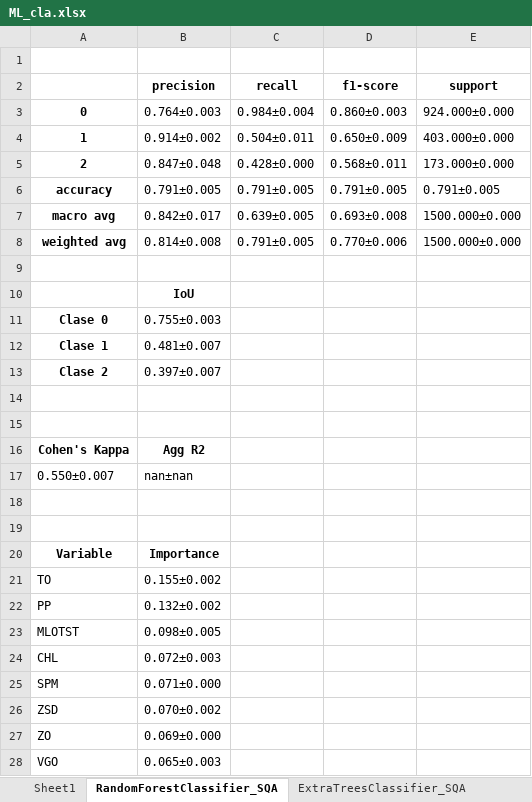
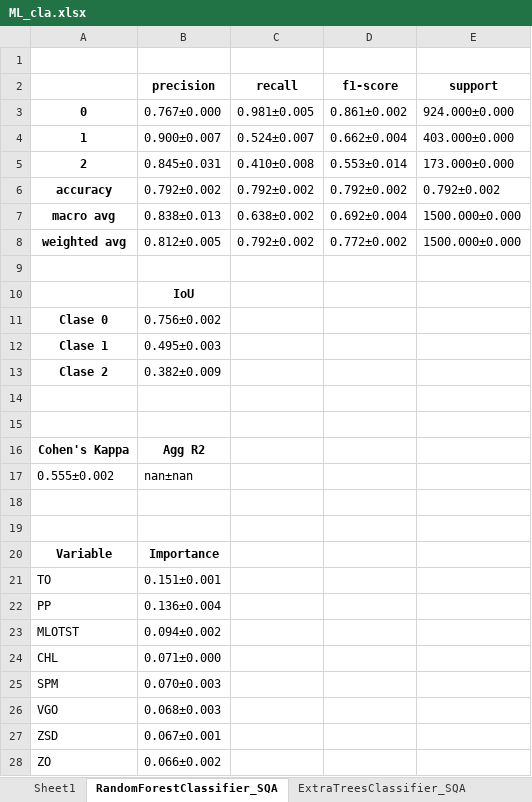
Before and after one commit to rubarriuso/TFM, an Excel workbook: modelado/modelos/resultados/Class/ML_cla.xlsx, sheet RandomForestClassifier_SQA, drawn as a sheet; only a part is shown; values as stored, in another font and other column widths than the file's, no borders; removed rows and columns are numbered as before the commit, all else as after; the diff covers the shown part only; the diff names each change by its address in the sheet, - before the commit and + after, or states it on an @@ line.

```diff
--- a/modelado/modelos/resultados/Class/ML_cla.xlsx (sheet RandomForestClassifier_SQA)
+++ b/modelado/modelos/resultados/Class/ML_cla.xlsx (sheet RandomForestClassifier_SQA)
-B3 (precision): 0.764±0.003
+B3 (precision): 0.767±0.000
-C3 (recall): 0.984±0.004
+C3 (recall): 0.981±0.005
-D3 (f1-score): 0.860±0.003
+D3 (f1-score): 0.861±0.002
-B4 (precision): 0.914±0.002
+B4 (precision): 0.900±0.007
-C4 (recall): 0.504±0.011
+C4 (recall): 0.524±0.007
-D4 (f1-score): 0.650±0.009
+D4 (f1-score): 0.662±0.004
-B5 (precision): 0.847±0.048
+B5 (precision): 0.845±0.031
-C5 (recall): 0.428±0.000
+C5 (recall): 0.410±0.008
-D5 (f1-score): 0.568±0.011
+D5 (f1-score): 0.553±0.014
-B6 (precision): 0.791±0.005
+B6 (precision): 0.792±0.002
-C6 (recall): 0.791±0.005
+C6 (recall): 0.792±0.002
-D6 (f1-score): 0.791±0.005
+D6 (f1-score): 0.792±0.002
-E6 (support): 0.791±0.005
+E6 (support): 0.792±0.002
-B7 (precision): 0.842±0.017
+B7 (precision): 0.838±0.013
-C7 (recall): 0.639±0.005
+C7 (recall): 0.638±0.002
-D7 (f1-score): 0.693±0.008
+D7 (f1-score): 0.692±0.004
-B8 (precision): 0.814±0.008
+B8 (precision): 0.812±0.005
-C8 (recall): 0.791±0.005
+C8 (recall): 0.792±0.002
-D8 (f1-score): 0.770±0.006
+D8 (f1-score): 0.772±0.002
-B11 (precision): 0.755±0.003
+B11 (precision): 0.756±0.002
-B12 (precision): 0.481±0.007
+B12 (precision): 0.495±0.003
-B13 (precision): 0.397±0.007
+B13 (precision): 0.382±0.009
-A17: 0.550±0.007
+A17: 0.555±0.002
-B21 (precision): 0.155±0.002
+B21 (precision): 0.151±0.001
-B22 (precision): 0.132±0.002
+B22 (precision): 0.136±0.004
-B23 (precision): 0.098±0.005
+B23 (precision): 0.094±0.002
-B24 (precision): 0.072±0.003
+B24 (precision): 0.071±0.000
-B25 (precision): 0.071±0.000
+B25 (precision): 0.070±0.003
+row 26: VGO | 0.068±0.003
-B27 (precision): 0.070±0.002
+B27 (precision): 0.067±0.001
-B28 (precision): 0.069±0.000
+B28 (precision): 0.066±0.002
-row 28: VGO | 0.065±0.003
```
Also changed, not shown: 6 edited cells elsewhere in this sheet, modelado/modelos/resultados/Class/BL_cla.xlsx, modelado/modelos/resultados/Regre/BL_reg.xlsx, 18 other files.
